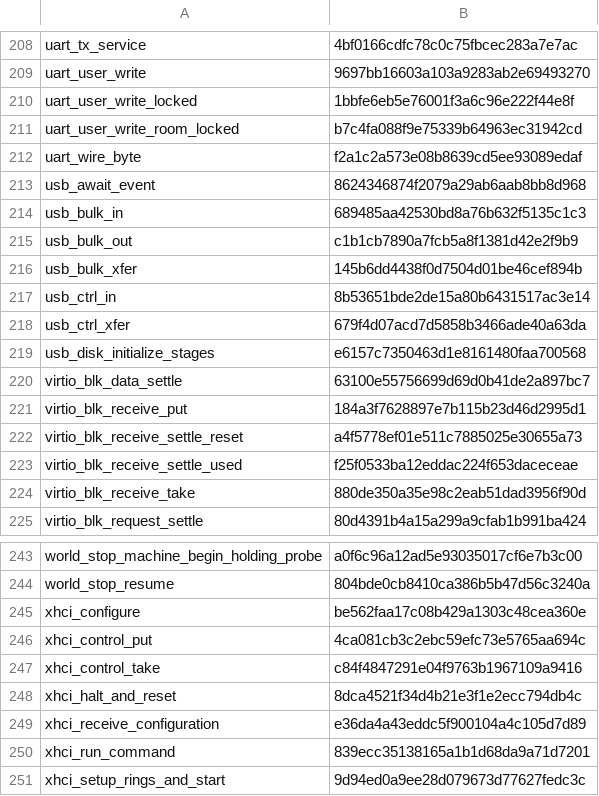
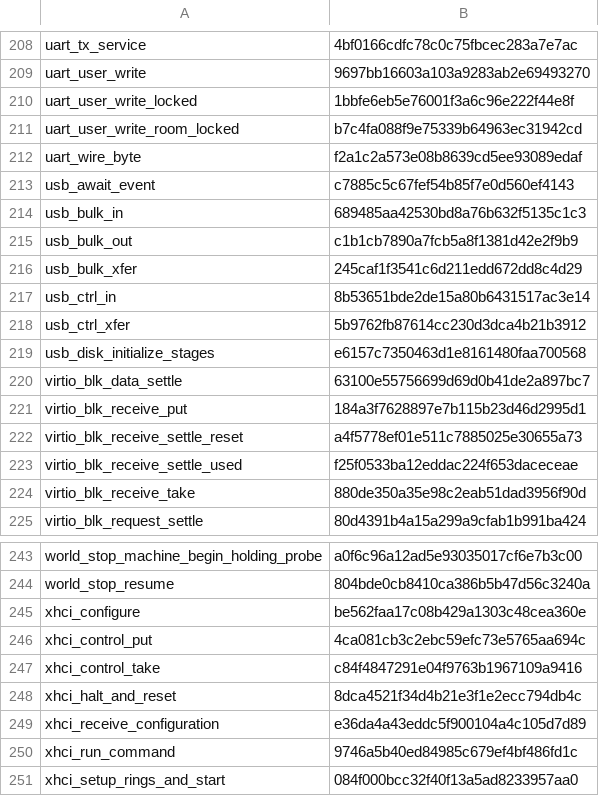
Before and after one commit to takibi-lang/takibi, a TSV file: kernel/models/function_map_digests.tsv, drawn as a sheet; only a part is shown, gaps mark what is left out.

```diff
--- a/kernel/models/function_map_digests.tsv
+++ b/kernel/models/function_map_digests.tsv
@@ -212,8 +212,8 @@ uart_user_write_room_locked	b7c4fa088f9e75339b64963ec31942cd
 uart_wire_byte	f2a1c2a573e08b8639cd5ee93089edaf
-usb_await_event	8624346874f2079a29ab6aab8bb8d968
+usb_await_event	c7885c5c67fef54b85f7e0d560ef4143
 usb_bulk_in	689485aa42530bd8a76b632f5135c1c3
 usb_bulk_out	c1b1cb7890a7fcb5a8f1381d42e2f9b9
-usb_bulk_xfer	145b6dd4438f0d7504d01be46cef894b
+usb_bulk_xfer	245caf1f3541c6d211edd672dd8c4d29
 usb_ctrl_in	8b53651bde2de15a80b6431517ac3e14
-usb_ctrl_xfer	679f4d07acd7d5858b3466ade40a63da
+usb_ctrl_xfer	5b9762fb87614cc230d3dca4b21b3912
 usb_disk_initialize_stages	e6157c7350463d1e8161480faa700568
@@ -249,3 +249,3 @@ xhci_halt_and_reset	8dca4521f34d4b21e3f1e2ecc794db4c
 xhci_receive_configuration	e36da4a43eddc5f900104a4c105d7d89
-xhci_run_command	839ecc35138165a1b1d68da9a71d7201
-xhci_setup_rings_and_start	9d94ed0a9ee28d079673d77627fedc3c
+xhci_run_command	9746a5b40ed84985c679ef4bf486fd1c
+xhci_setup_rings_and_start	084f000bcc32f40f13a5ad8233957aa0
```
Also changed, not shown: scripts/global_protection_allowlist.tsv, 8 other files.
